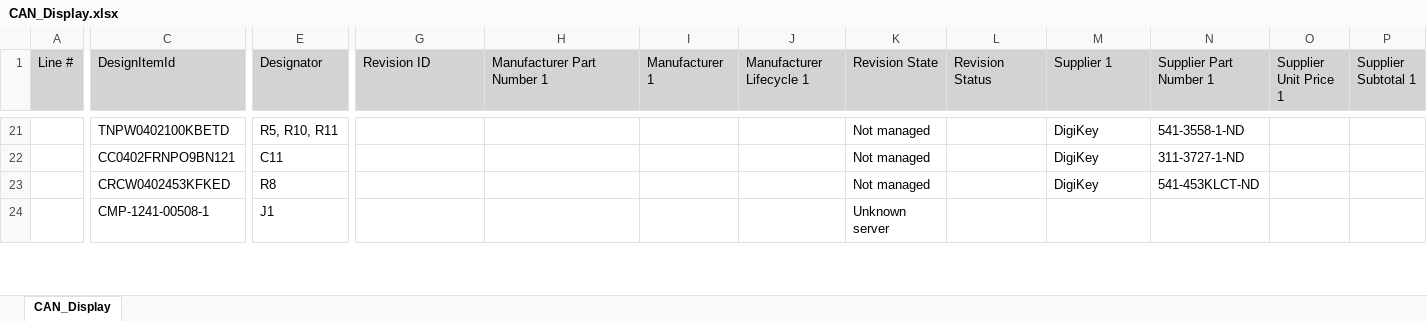
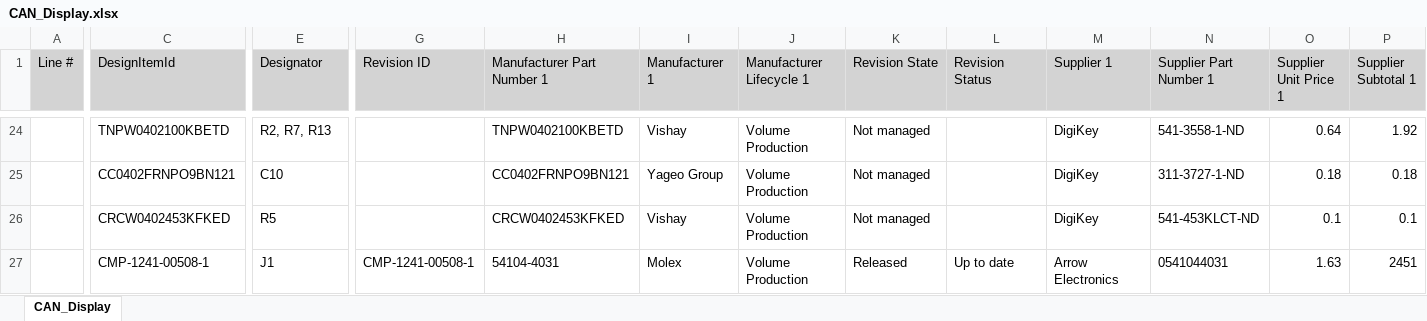
Before and after one commit to N4TH4NB/CAN_Display, an Excel workbook: BOM/CAN_Display.xlsx, sheet CAN_Display, drawn as a sheet; only a part is shown, gaps mark what is left out; values as stored, in another font and other column widths than the file's, no borders; addresses are those after the commit; the diff covers the shown part only; the diff names each change by its address in the sheet, - before the commit and + after, or states it on an @@ line.

```diff
--- a/BOM/CAN_Display.xlsx (sheet CAN_Display)
+++ b/BOM/CAN_Display.xlsx (sheet CAN_Display)
-E24 (Designator): R5, R10, R11
+E24 (Designator): R2, R7, R13
-H24 (Manufacturer Part Number 1): (empty)
+H24 (Manufacturer Part Number 1): TNPW0402100KBETD
-I24 (Manufacturer 1): (empty)
+I24 (Manufacturer 1): Vishay
-J24:J27 (Manufacturer Lifecycle 1): (empty)
+J24:J27 (Manufacturer Lifecycle 1): Volume Production
-O24 (Supplier Unit Price 1): (empty)
+O24 (Supplier Unit Price 1): 0.64
-P24 (Supplier Subtotal 1): (empty)
+P24 (Supplier Subtotal 1): 1.92
-E25 (Designator): C11
+E25 (Designator): C10
-H25 (Manufacturer Part Number 1): (empty)
+H25 (Manufacturer Part Number 1): CC0402FRNPO9BN121
-I25 (Manufacturer 1): (empty)
+I25 (Manufacturer 1): Yageo Group
-O25 (Supplier Unit Price 1): (empty)
+O25 (Supplier Unit Price 1): 0.18
-P25 (Supplier Subtotal 1): (empty)
+P25 (Supplier Subtotal 1): 0.18
-E26 (Designator): R8
+E26 (Designator): R5
-H26 (Manufacturer Part Number 1): (empty)
+H26 (Manufacturer Part Number 1): CRCW0402453KFKED
-I26 (Manufacturer 1): (empty)
+I26 (Manufacturer 1): Vishay
-O26 (Supplier Unit Price 1): (empty)
+O26 (Supplier Unit Price 1): 0.1
-P26 (Supplier Subtotal 1): (empty)
+P26 (Supplier Subtotal 1): 0.1
-G27 (Revision ID): (empty)
+G27 (Revision ID): CMP-1241-00508-1
-H27 (Manufacturer Part Number 1): (empty)
+H27 (Manufacturer Part Number 1): 54104-4031
-I27 (Manufacturer 1): (empty)
+I27 (Manufacturer 1): Molex
-K27 (Revision State): Unknown server
+K27 (Revision State): Released
-L27 (Revision Status): (empty)
+L27 (Revision Status): Up to date
-M27 (Supplier 1): (empty)
+M27 (Supplier 1): Arrow Electronics
-N27 (Supplier Part Number 1): (empty)
+N27 (Supplier Part Number 1): 0541044031
-O27 (Supplier Unit Price 1): (empty)
+O27 (Supplier Unit Price 1): 1.63
-P27 (Supplier Subtotal 1): (empty)
+P27 (Supplier Subtotal 1): 2451
```
Also changed, not shown: 14 added rows, 1 removed row and 138 edited cells elsewhere in this sheet, 13 other files.
